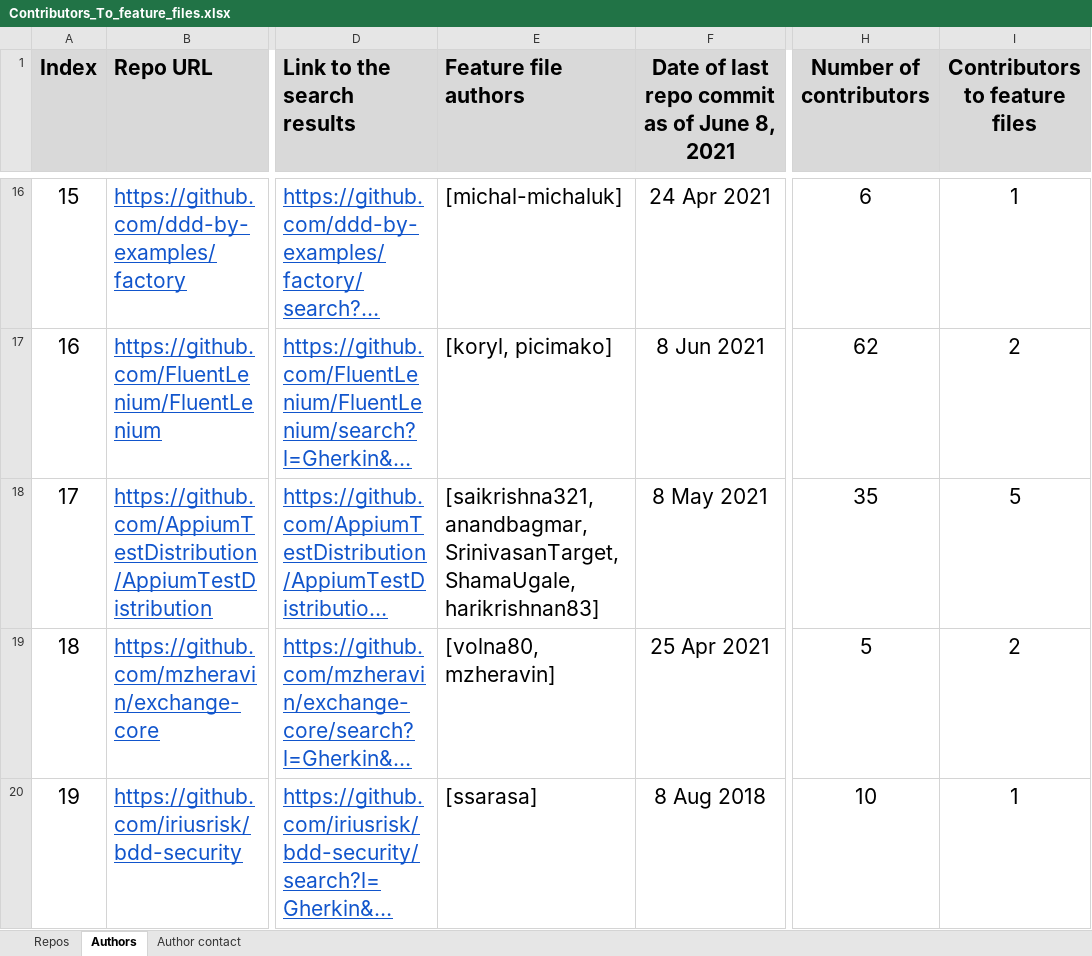
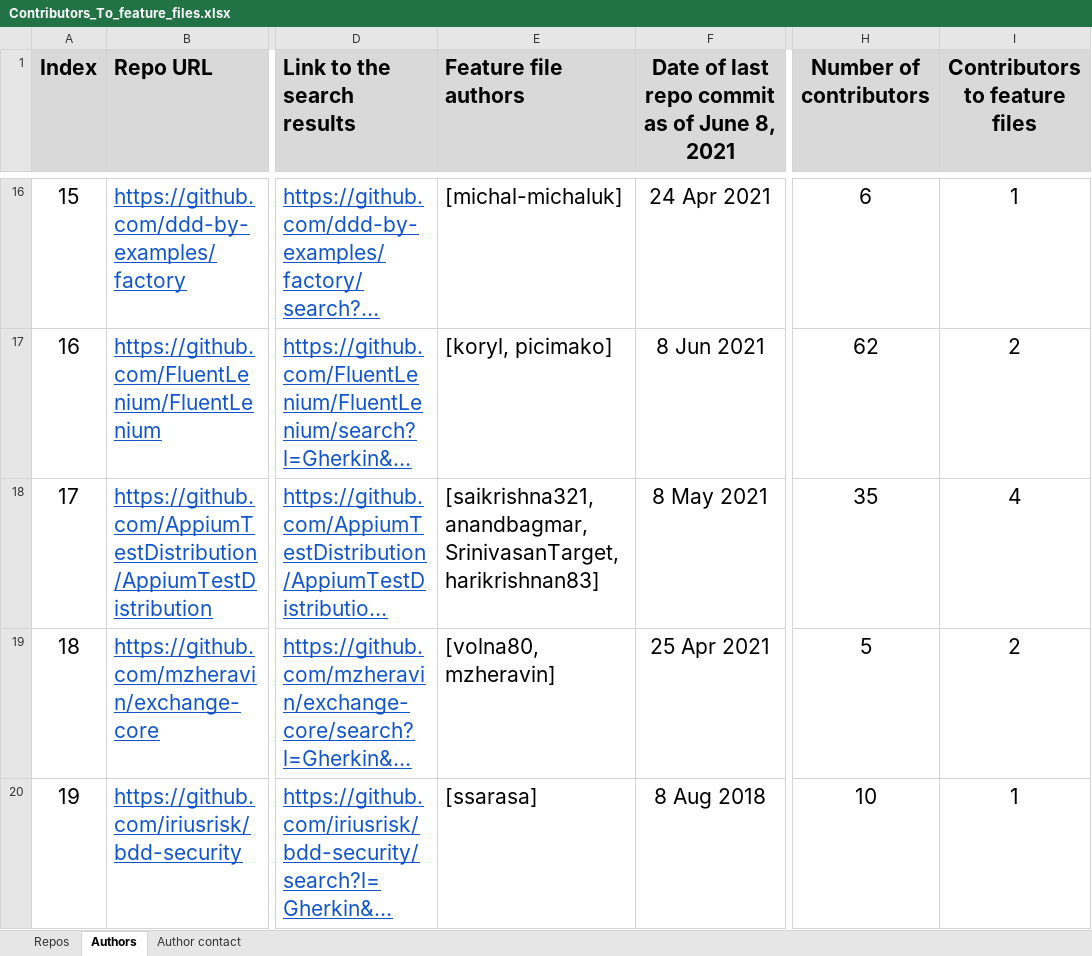
Before and after one commit to nitishspatkar/RP-open-source-bdd-projects-analysis, an Excel workbook: Data/Developer_survey/Contributors_To_feature_files.xlsx, sheet Authors, drawn as a sheet; only a part is shown, gaps mark what is left out; long unchanged cells end in …; values as stored, in another font and other column widths than the file's, no borders; the diff covers the shown part only; the diff names each change by its address in the sheet, - before the commit and + after, or states it on an @@ line.

```diff
--- a/Data/Developer_survey/Contributors_To_feature_files.xlsx (sheet Authors)
+++ b/Data/Developer_survey/Contributors_To_feature_files.xlsx (sheet Authors)
-E18 (Feature file authors): …anandbagmar, SrinivasanTarget, ShamaUgale, harikrishnan83]
+E18 (Feature file authors): …anandbagmar, SrinivasanTarget, harikrishnan83]
-I18 (Contributors to feature files): 5
+I18 (Contributors to feature files): 4
```
Also changed, not shown: 4 edited cells elsewhere in this sheet, sheet Author contact, sheet Repos.
